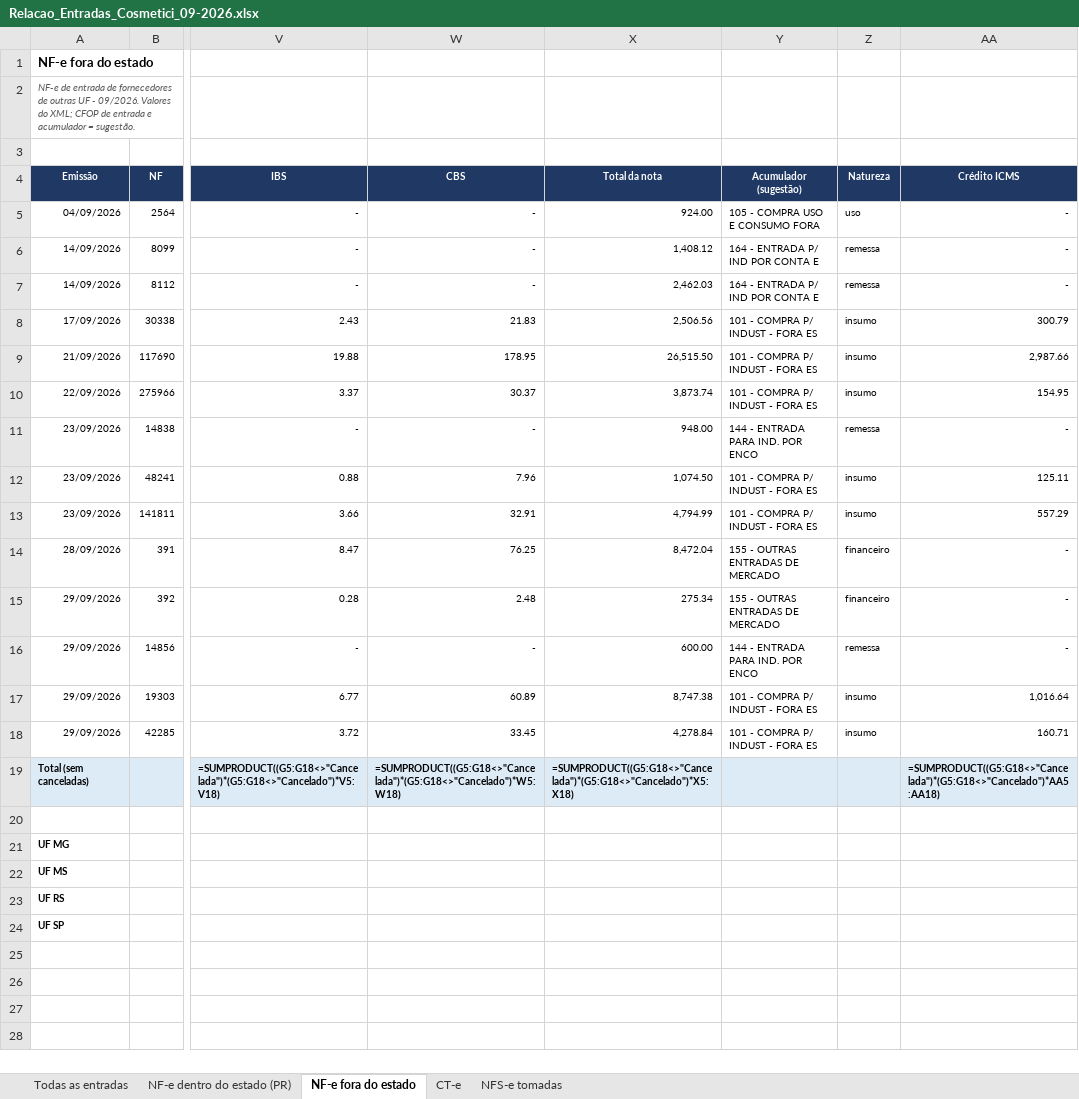
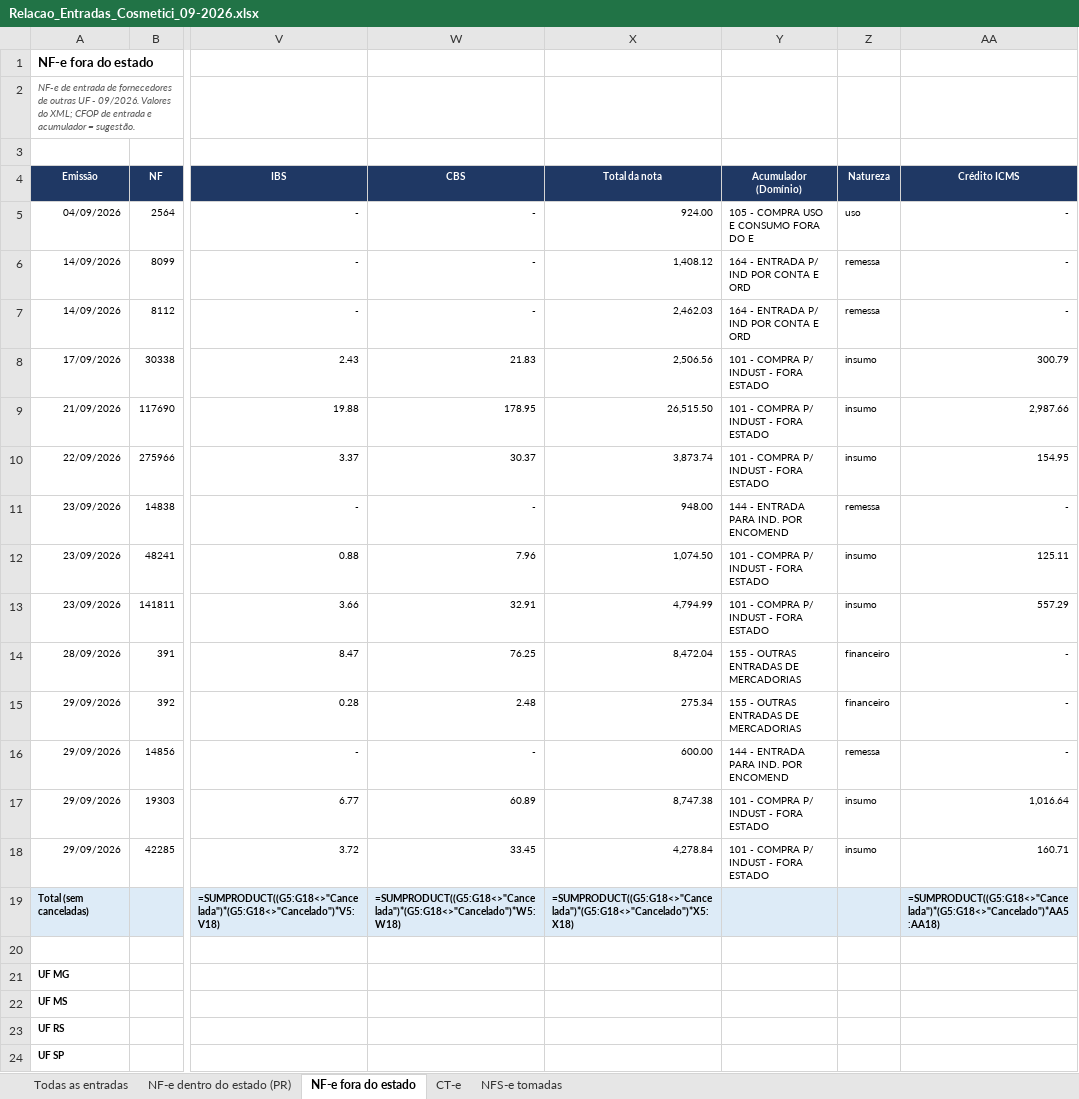
Before and after one commit to ROFContabilidade/Meus-Projetos, an Excel workbook: Cosmetici/Fiscal/2026-09/Relacao_Entradas_Cosmetici_09-2026.xlsx, sheet NF-e fora do estado, drawn as a sheet; only a part is shown, gaps mark what is left out; values as stored, in another font and other column widths than the file's, no borders; formulas without a stored value are shown as written; the diff names each change by its address in the sheet, - before the commit and + after, or states it on an @@ line.

```diff
--- a/Cosmetici/Fiscal/2026-09/Relacao_Entradas_Cosmetici_09-2026.xlsx (sheet NF-e fora do estado)
+++ b/Cosmetici/Fiscal/2026-09/Relacao_Entradas_Cosmetici_09-2026.xlsx (sheet NF-e fora do estado)
-Y4: Acumulador (sugestão)
+Y4: Acumulador (Domínio)
-Y5 (Acumulador (Domínio)): 105 - COMPRA USO E CONSUMO FORA
+Y5 (Acumulador (Domínio)): 105 - COMPRA USO E CONSUMO FORA DO E
-Y6:Y7 (Acumulador (Domínio)): 164 - ENTRADA P/ IND POR CONTA E
+Y6:Y7 (Acumulador (Domínio)): 164 - ENTRADA P/ IND POR CONTA E ORD
-Y8:Y10 (Acumulador (Domínio)): 101 - COMPRA P/ INDUST - FORA ES
+Y8:Y10 (Acumulador (Domínio)): 101 - COMPRA P/ INDUST - FORA ESTADO
-Y11 (Acumulador (Domínio)): 144 - ENTRADA PARA IND. POR ENCO
+Y11 (Acumulador (Domínio)): 144 - ENTRADA PARA IND. POR ENCOMEND
-Y12:Y13 (Acumulador (Domínio)): 101 - COMPRA P/ INDUST - FORA ES
+Y12:Y13 (Acumulador (Domínio)): 101 - COMPRA P/ INDUST - FORA ESTADO
-Y14:Y15 (Acumulador (Domínio)): 155 - OUTRAS ENTRADAS DE MERCADO
+Y14:Y15 (Acumulador (Domínio)): 155 - OUTRAS ENTRADAS DE MERCADORIAS
-Y16 (Acumulador (Domínio)): 144 - ENTRADA PARA IND. POR ENCO
+Y16 (Acumulador (Domínio)): 144 - ENTRADA PARA IND. POR ENCOMEND
-Y17:Y18 (Acumulador (Domínio)): 101 - COMPRA P/ INDUST - FORA ES
+Y17:Y18 (Acumulador (Domínio)): 101 - COMPRA P/ INDUST - FORA ESTADO
```
Also changed, not shown: sheet NF-e dentro do estado (PR), sheet CT-e, sheet Todas as entradas, 1 other file.
